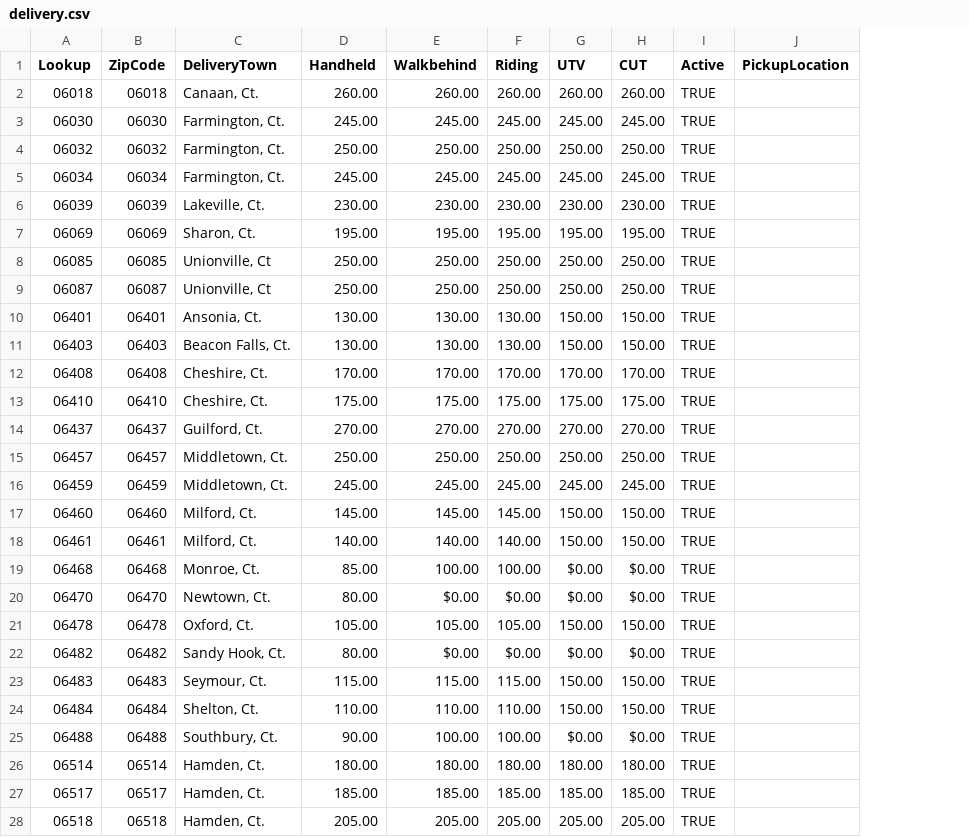
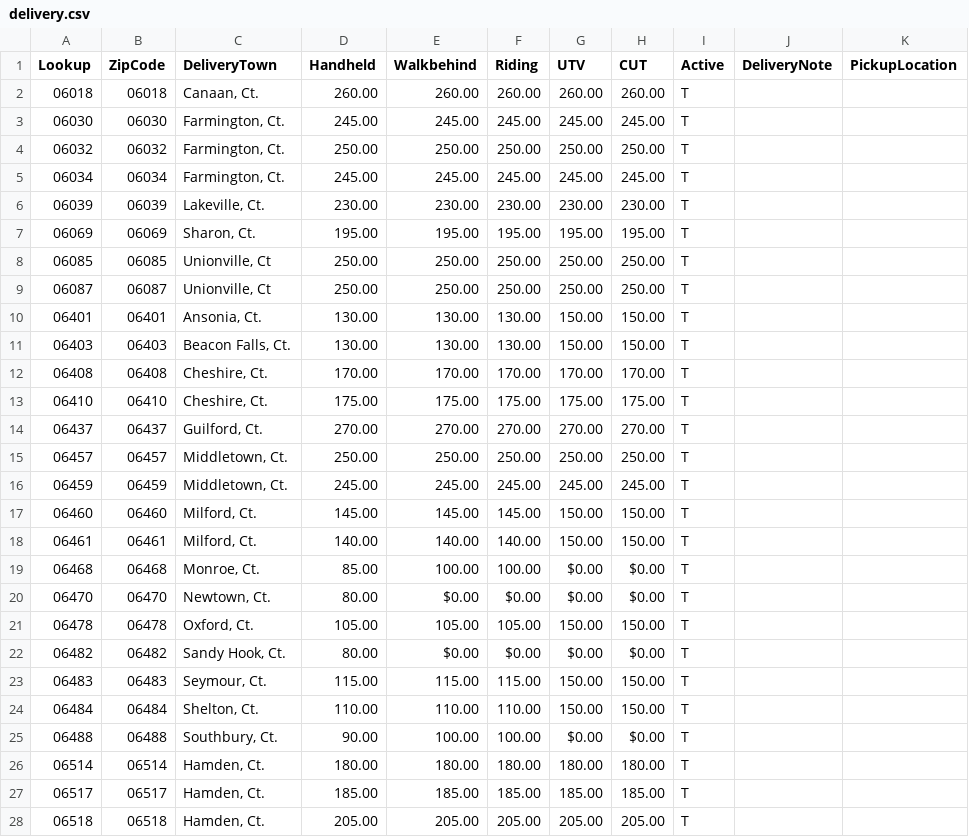
Before and after one commit to WestEndPower/stihl-battery-configurator, a CSV file: data/delivery.csv, drawn as a sheet; only a part is shown; the diff covers the shown part only; the diff names each change by its address in the sheet, - before the commit and + after, or states it on an @@ line.

```diff
--- a/data/delivery.csv
+++ b/data/delivery.csv
+column J (DeliveryNote), empty
-I2:I28 (Active): TRUE
+I2:I28 (Active): T
```
Also changed, not shown: 145 edited cells elsewhere in this file, data/accessories.csv, data/attachments.csv, 4 other files.
